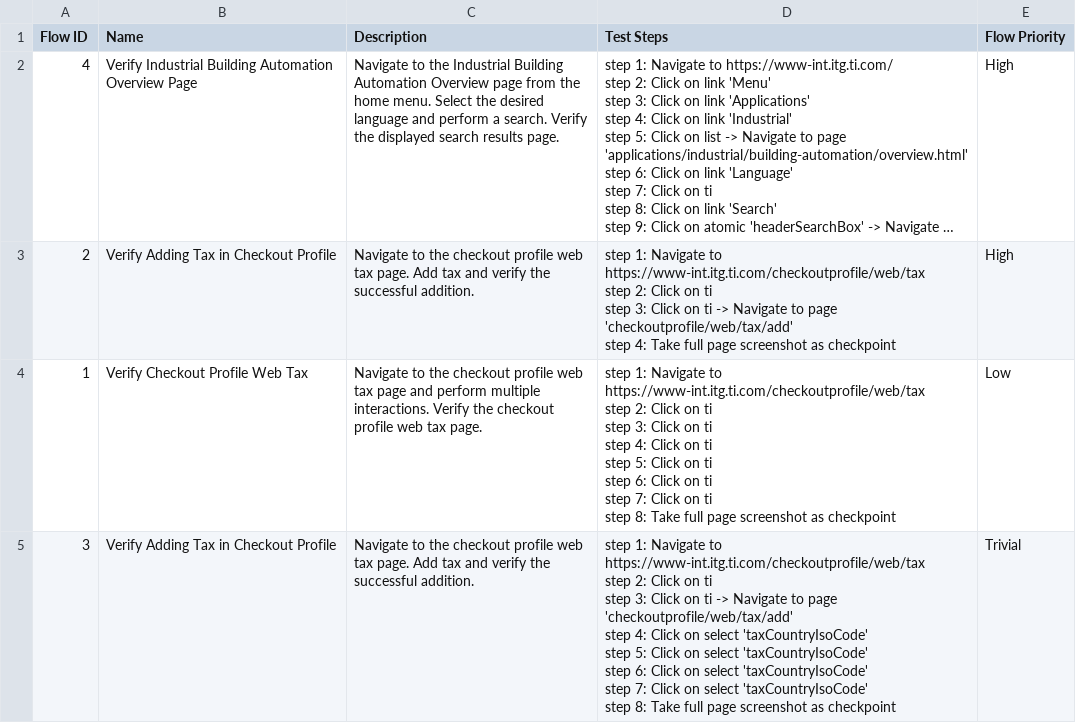
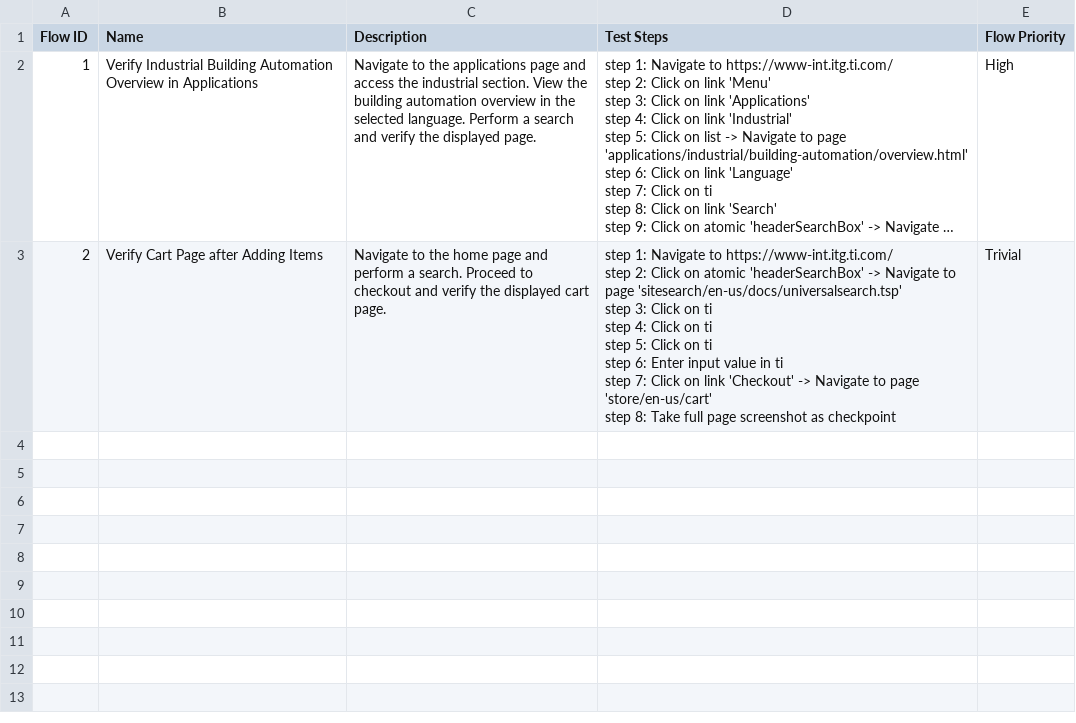
Before and after one commit to Manisha06-git/Katalon_Truetest, a CSV file: Test Steps/steps_overview.csv, drawn as a sheet; long unchanged cells end in …; ↵ is a line break in a cell; the diff names each change by its address in the sheet, - before the commit and + after, or states it on an @@ line.

```diff
--- a/Test Steps/steps_overview.csv
+++ b/Test Steps/steps_overview.csv
-A2 (Flow ID): 4
+A2 (Flow ID): 1
-B2 (Name): …Automation Overview Page
+B2 (Name): …Automation Overview in Applications
-C2 (Description): …to the Industrial Building Automation Overview page from the home menu. Select the desired language and perform a search. Verify the displayed search results page.
+C2 (Description): …to the applications page and access the industrial section. View the building automation overview in the selected language. Perform a search and verify the displayed page.
-B3 (Name): Verify Adding Tax in Checkout Profile
+B3 (Name): Verify Cart Page after Adding Items
-C3 (Description): …to the checkout profile web tax page. Add tax and verify the successful addition.
+C3 (Description): …to the home page and perform a search. Proceed to checkout and verify the displayed cart page.
-D3 (Test Steps): …Navigate to https://www-int.itg.ti.com/checkoutprofile/web/tax ↵ step 2: Click on ti ↵ step 3: Click on ti -> Navigate to page 'checkoutprofile/web/tax/add' ↵ step 4: Take full…
+D3 (Test Steps): …Navigate to https://www-int.itg.ti.com/ ↵ step 2: Click on atomic 'headerSearchBox' -> Navigate to page 'sitesearch/en-us/docs/universalsearch.tsp' ↵ step 3: Click on ti ↵ step 4: Click on ti ↵ step 5: Click on ti ↵ step 6: Enter input value in ti ↵ step 7: Click on link 'Checkout' -> Navigate to page 'store/en-us/cart' ↵ step 8: Take full…
-E3 (Flow Priority): High
+E3 (Flow Priority): Trivial
-row 4: 1 | Verify Checkout Profile Web Tax | Navigate to the checkout profile web tax page and perform multiple interactions. Verify the checkout profile web tax page. | step 1: Navigate to https://www-int.itg.ti.com/checkoutprofile/web/tax ↵ step 2: Click on ti ↵ step 3: Click on ti ↵ step 4: Click on ti ↵ step 5: Click on ti ↵ step 6: Click on ti ↵ step 7: Click on ti ↵ step 8: Take full page screenshot as checkpoint | Low
-row 5: 3 | Verify Adding Tax in Checkout Profile | Navigate to the checkout profile web tax page. Add tax and verify the successful addition. | step 1: Navigate to https://www-int.itg.ti.com/checkoutprofile/web/tax ↵ step 2: Click on ti ↵ step 3: Click on ti -> Navigate to page 'checkoutprofile/web/tax/add' ↵ step 4: Click on select 'taxCountryIsoCode' ↵ step 5: Click on select 'taxCountryIsoCode' ↵ step 6: Click on select 'taxCountryIsoCode' ↵ step 7: Click on select 'taxCountryIsoCode' ↵ step 8: Take full page screenshot as checkpoint | Trivial
```
Also changed, not shown: 29 other files.
